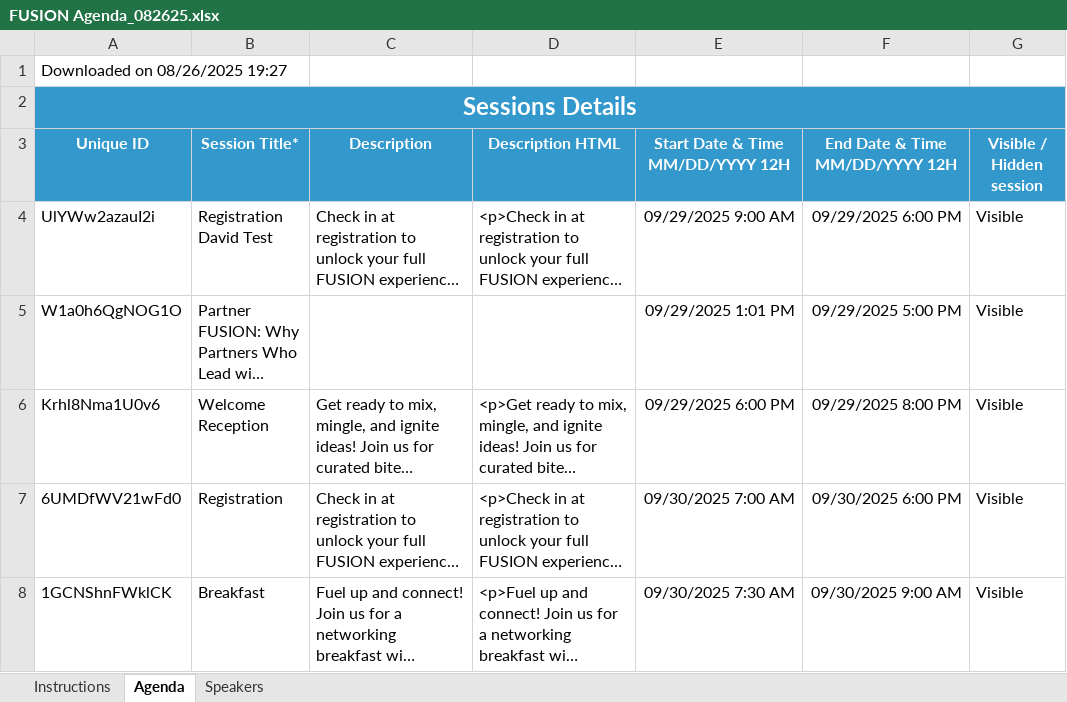
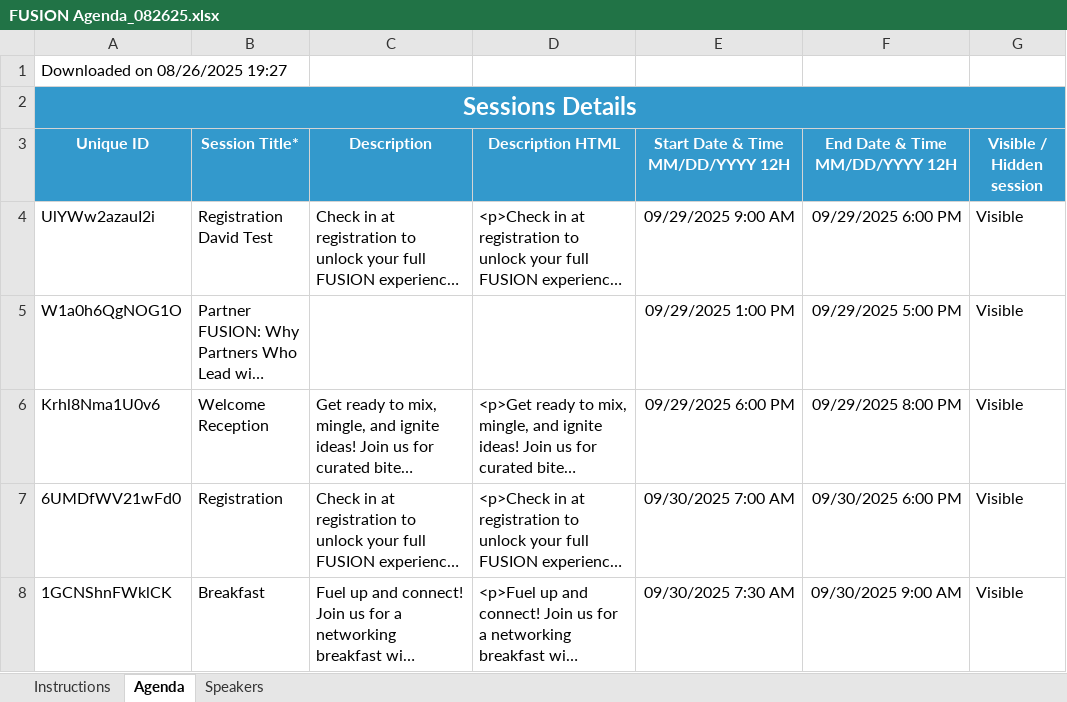
Before and after one commit to uipathlabs-dev/fusion-agenda, an Excel workbook: data/FUSION Agenda_082625.xlsx, sheet Agenda, drawn as a sheet; only a part is shown; long unchanged cells end in …; values as stored, in another font and other column widths than the file's, no borders; the diff names each change by its address in the sheet, - before the commit and + after, or states it on an @@ line.

Commit message:
Update agenda Excel file via secure web upload\n\n📊 Uploaded: FUSION Agenda_082625.xlsx\n📅 Time: 2025-09-03T02:34:35.081Z\n🔐 Via: Secure Upload Interface

```diff
--- a/data/FUSION Agenda_082625.xlsx (sheet Agenda)
+++ b/data/FUSION Agenda_082625.xlsx (sheet Agenda)
-E5 (Start Date & Time MM/DD/YYYY 12H): 09/29/2025 1:01 PM
+E5 (Start Date & Time MM/DD/YYYY 12H): 09/29/2025 1:00 PM
```
